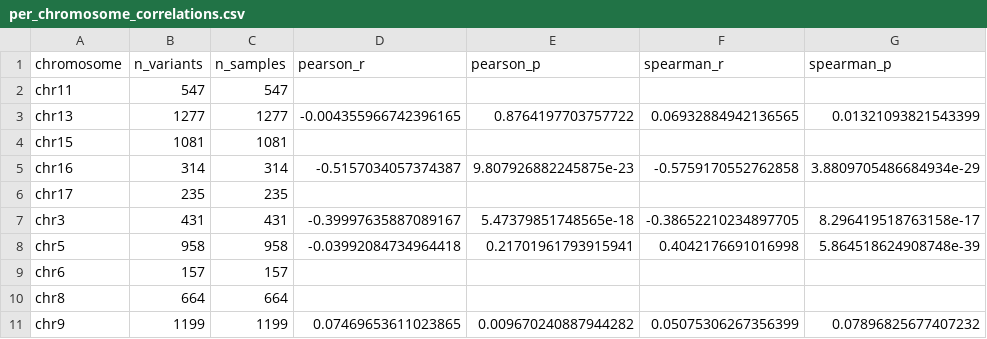
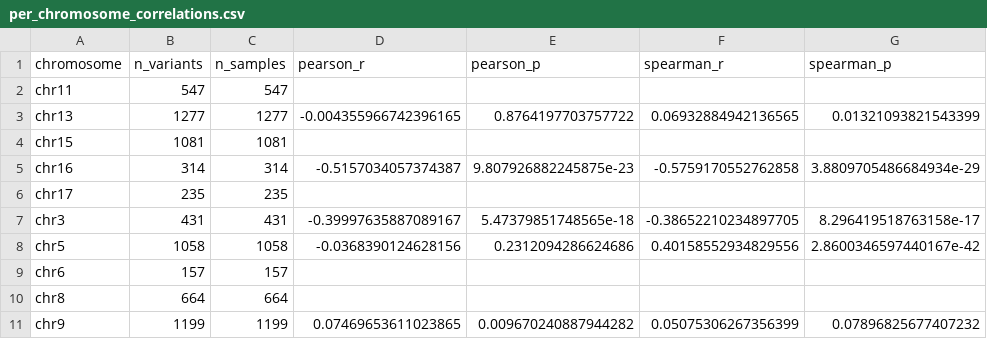
Before and after one commit to gsstephenson/alphagenome-mpra-benchmark, a CSV file: outputs/03_benchmark_results/per_chromosome_correlations.csv, drawn as a sheet.

```diff
--- a/outputs/03_benchmark_results/per_chromosome_correlations.csv
+++ b/outputs/03_benchmark_results/per_chromosome_correlations.csv
@@ -7,3 +7,3 @@ chr17,235,235,,,,
 chr3,431,431,-0.39997635887089167,5.47379851748565e-18,-0.38652210234897705,8.296419518763158e-17
-chr5,958,958,-0.03992084734964418,0.21701961793915941,0.4042176691016998,5.864518624908748e-39
+chr5,1058,1058,-0.0368390124628156,0.2312094286624686,0.40158552934829556,2.8600346597440167e-42
 chr6,157,157,,,,
```
Also changed, not shown: outputs/03_benchmark_results/benchmark_summary.csv, outputs/03_benchmark_results/per_strand_correlations.csv, 24 other files.
